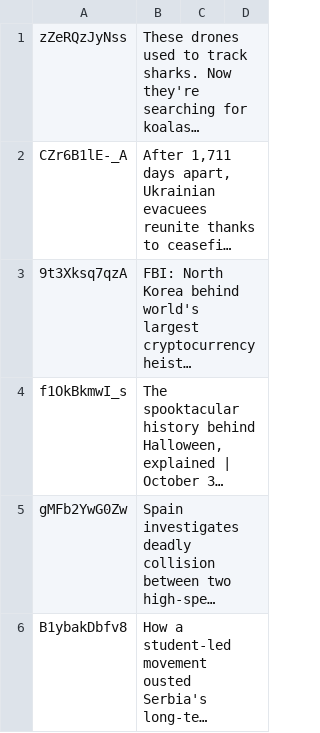
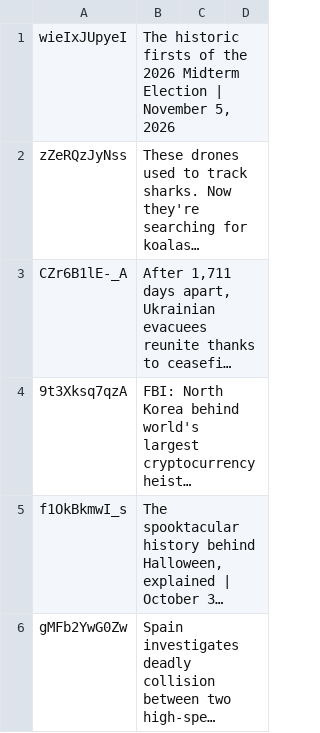
Before and after one commit to epis-mintsite/cnn10-exam-daily, a TSV file: data/video-pool.tsv, drawn as a sheet; only a part is shown; the shorter side is filled out with more unchanged rows; long unchanged cells end in …; the diff names each change by its address in the sheet, - before the commit and + after, or states it on an @@ line.

```diff
--- a/data/video-pool.tsv
+++ b/data/video-pool.tsv
+row 1: wieIxJUpyeI | The historic firsts of the 2026 Midterm Election | November 5, 2026
```
Also changed, not shown: 1 other file.
